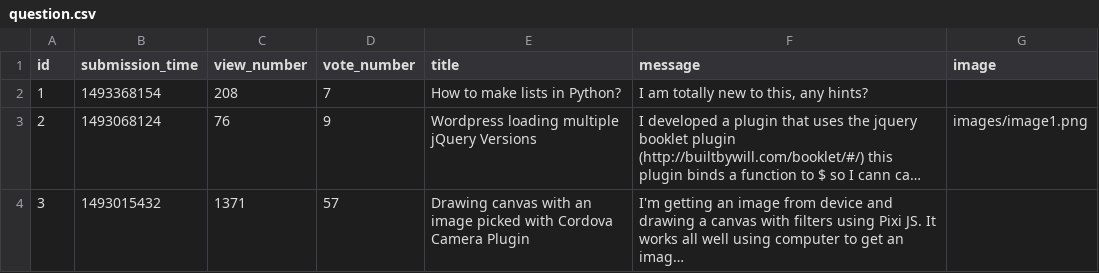
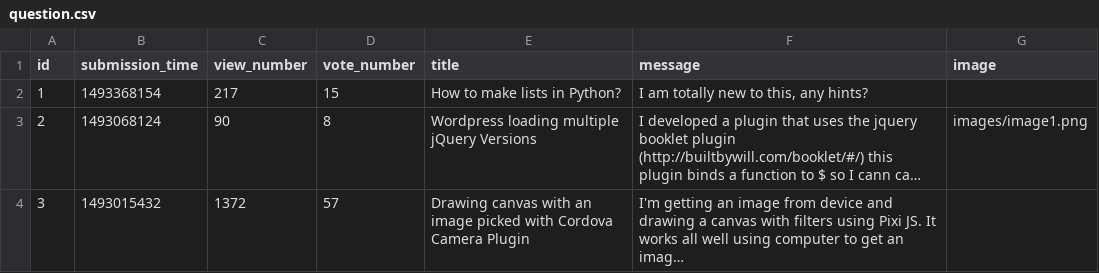
Before and after one commit to Nicolae-Peptea/AskMate, a CSV file: data_play/question.csv, drawn as a sheet; long unchanged cells end in …; the diff names each change by its address in the sheet, - before the commit and + after, or states it on an @@ line.

```diff
--- a/data_play/question.csv
+++ b/data_play/question.csv
-C2 (view_number): 208
+C2 (view_number): 217
-D2 (vote_number): 7
+D2 (vote_number): 15
-C3 (view_number): 76
+C3 (view_number): 90
-D3 (vote_number): 9
+D3 (vote_number): 8
-C4 (view_number): 1371
+C4 (view_number): 1372
```
Also changed, not shown: data_play/answer.csv, 6 other files.
